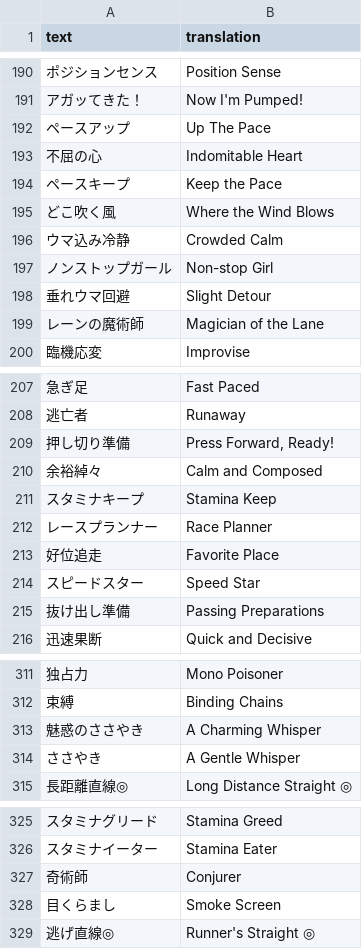
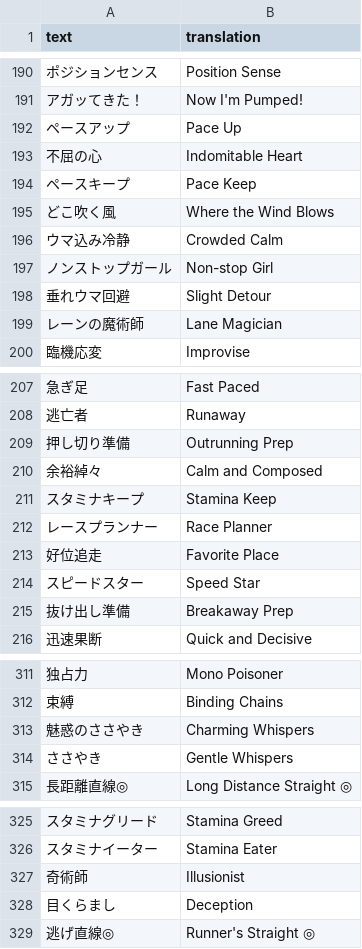
Before and after one commit to noccu/umamusume-db-translate, a CSV file: src/data/skill-name.csv, drawn as a sheet; only a part is shown, gaps mark what is left out; the diff covers the shown part only.

Commit message:
A few text fixes
Also renamed a few skills for consistency, theme, or flow.
[controversial decisions]

```diff
--- a/src/data/skill-name.csv
+++ b/src/data/skill-name.csv
@@ -191,5 +191,5 @@
 "アガッてきた！","Now I'm Pumped!"
-"ペースアップ","Up The Pace"
+"ペースアップ","Pace Up"
 "不屈の心","Indomitable Heart"
-"ペースキープ","Keep the Pace"
+"ペースキープ","Pace Keep"
 "どこ吹く風","Where the Wind Blows"
@@ -198,3 +198,3 @@
 "垂れウマ回避","Slight Detour"
-"レーンの魔術師","Magician of the Lane"
+"レーンの魔術師","Lane Magician"
 "臨機応変","Improvise"
@@ -208,3 +208,3 @@
 "逃亡者","Runaway"
-"押し切り準備","Press Forward, Ready!"
+"押し切り準備","Outrunning Prep"
 "余裕綽々","Calm and Composed"
@@ -214,3 +214,3 @@
 "スピードスター","Speed Star"
-"抜け出し準備","Passing Preparations"
+"抜け出し準備","Breakaway Prep"
 "迅速果断","Quick and Decisive"
@@ -312,4 +312,4 @@
 "束縛","Binding Chains"
-"魅惑のささやき","A Charming Whisper"
-"ささやき","A Gentle Whisper"
+"魅惑のささやき","Charming Whispers"
+"ささやき","Gentle Whispers"
 "長距離直線◎","Long Distance Straight ◎"
@@ -326,4 +326,4 @@
 "スタミナイーター","Stamina Eater"
-"奇術師","Conjurer"
-"目くらまし","Smoke Screen"
+"奇術師","Illusionist"
+"目くらまし","Deception"
 "逃げ直線◎","Runner's Straight ◎"
```
Also changed, not shown: 5 edited cells elsewhere in this file, src/data/presents-desc.csv, src/data/uma-nickname-requirements.csv, 1 other file.
